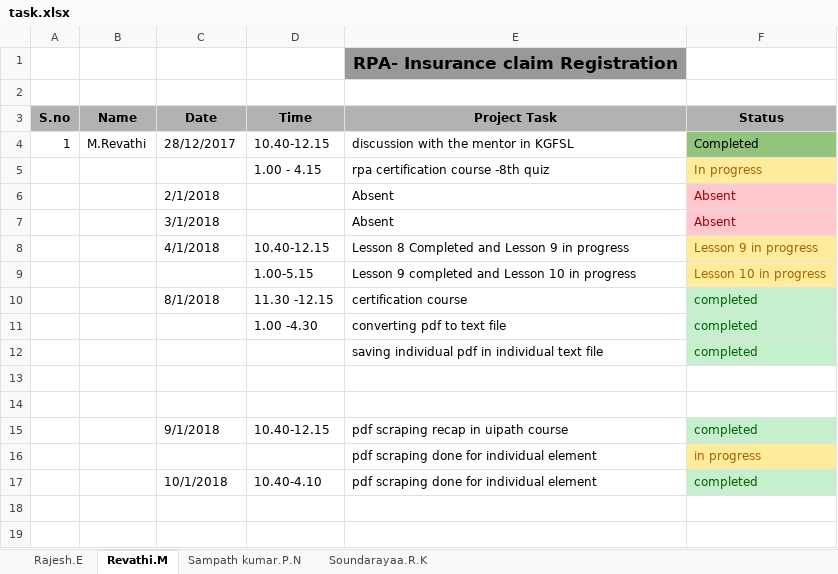
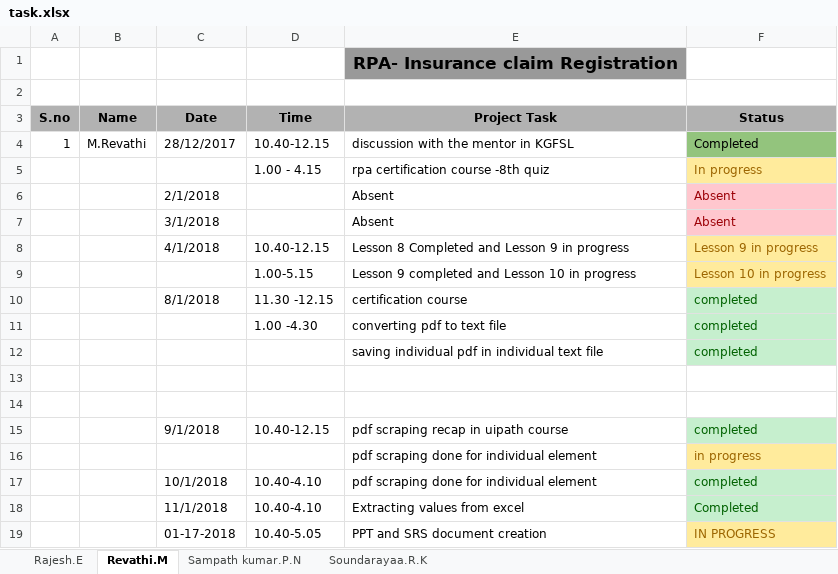
Before and after one commit to SampathKumar27896/Robotic_Process_Automation_Batch_1_CSE_B, an Excel workbook: task.xlsx, sheet Revathi.M, drawn as a sheet; values as stored, in another font and other column widths than the file's, no borders; the diff names each change by its address in the sheet, - before the commit and + after, or states it on an @@ line.

```diff
--- a/task.xlsx (sheet Revathi.M)
+++ b/task.xlsx (sheet Revathi.M)
+row 18:  |  | 11/1/2018 | 10.40-4.10 | Extracting values from excel | Completed
+row 19:  |  | 01-17-2018 | 10.40-5.05 | PPT and SRS document creation | IN PROGRESS
```
Also changed, not shown: sheet Soundarayaa.R.K, sheet Rajesh.E.
